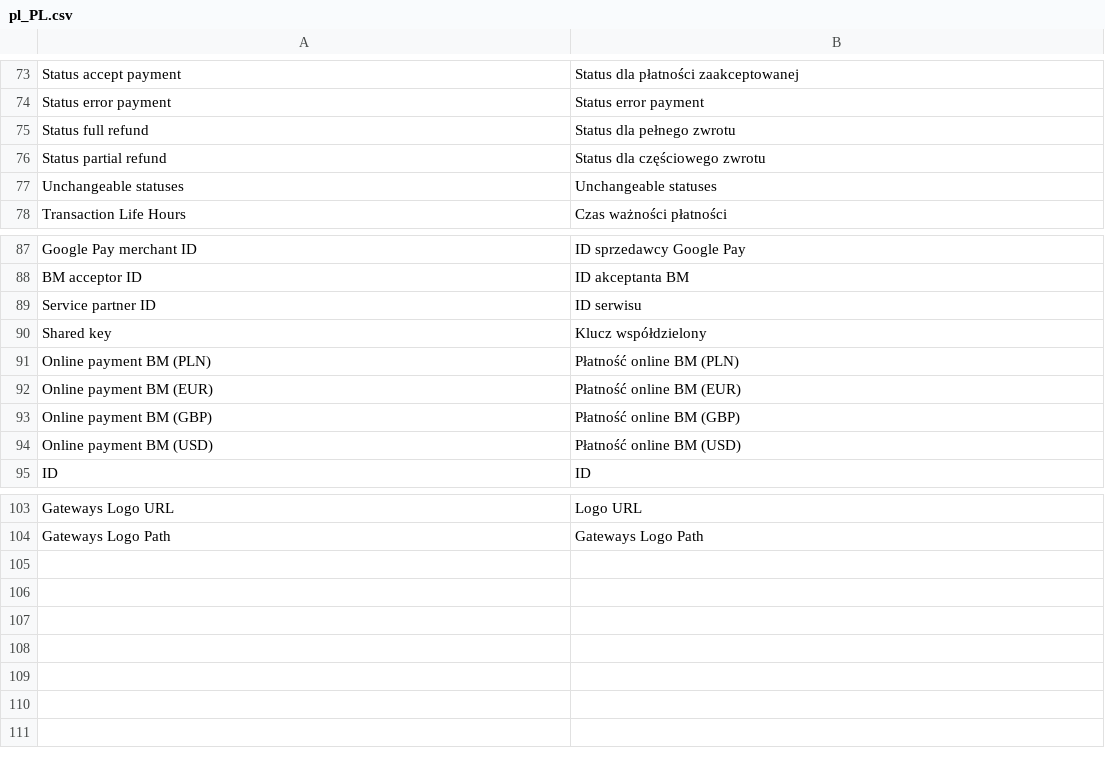
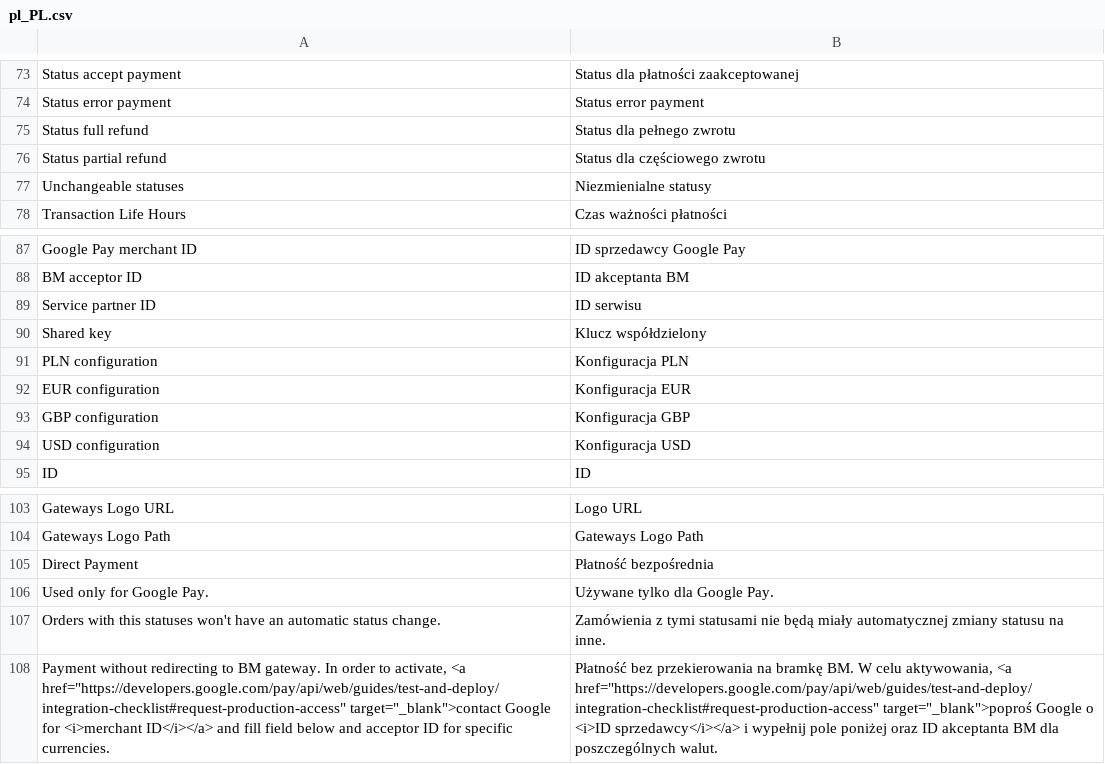
Before and after one commit to bluepayment-plugin/magento-2.x-plugin, a CSV file: i18n/pl_PL.csv, drawn as a sheet; only a part is shown, gaps mark what is left out; removed rows and columns are numbered as before the commit, all else as after; the diff names each change by its address in the sheet, - before the commit and + after, or states it on an @@ line.

Commit message:
[ISSUE-12] Zmiany w konfiguracji bramki, tlumaczenia, dodanie ustawien dla GPaya

```diff
--- a/i18n/pl_PL.csv
+++ b/i18n/pl_PL.csv
-B77: Unchangeable statuses
+B77: Niezmienialne statusy
-row 91: Online payment BM (PLN) | Płatność online BM (PLN)
-row 92: Online payment BM (EUR) | Płatność online BM (EUR)
-row 93: Online payment BM (GBP) | Płatność online BM (GBP)
-row 94: Online payment BM (USD) | Płatność online BM (USD)
+row 91: PLN configuration | Konfiguracja PLN
+row 92: EUR configuration | Konfiguracja EUR
+row 93: GBP configuration | Konfiguracja GBP
+row 94: USD configuration | Konfiguracja USD
+row 105: Direct Payment | Płatność bezpośrednia
+row 106: Used only for Google Pay. | Używane tylko dla Google Pay.
+row 107: Orders with this statuses won't have an automatic status change. | Zamówienia z tymi statusami nie będą miały automatycznej zmiany statusu na inne.
+row 108: Payment without redirecting to BM gateway. In order to activate, <a href="https://developers.google.com/pay/api/web/guides/test-and-deploy/integration-checklist#request-production-access" target="_blank">contact Google for <i>merchant ID</i></a> and fill field below and acceptor ID for specific currencies. | Płatność bez przekierowania na bramkę BM. W celu aktywowania, <a href="https://developers.google.com/pay/api/web/guides/test-and-deploy/integration-checklist#request-production-access" target="_blank">poproś Google o <i>ID sprzedawcy</i></a> i wypełnij pole poniżej oraz ID akceptanta BM dla poszczególnych walut.
```
Also changed, not shown: 13 other files.
